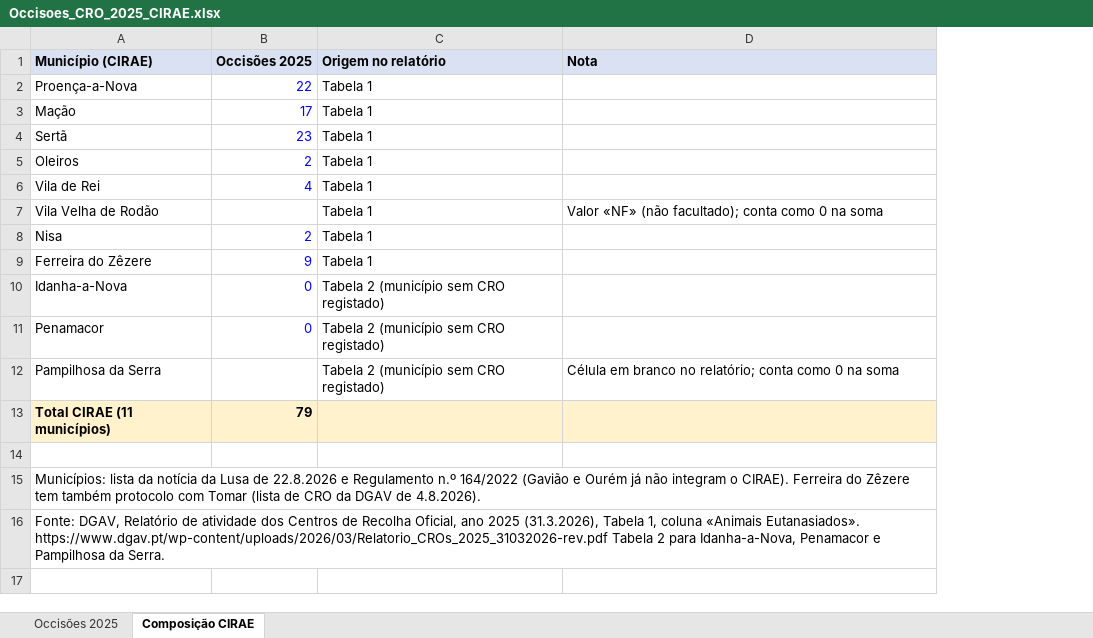
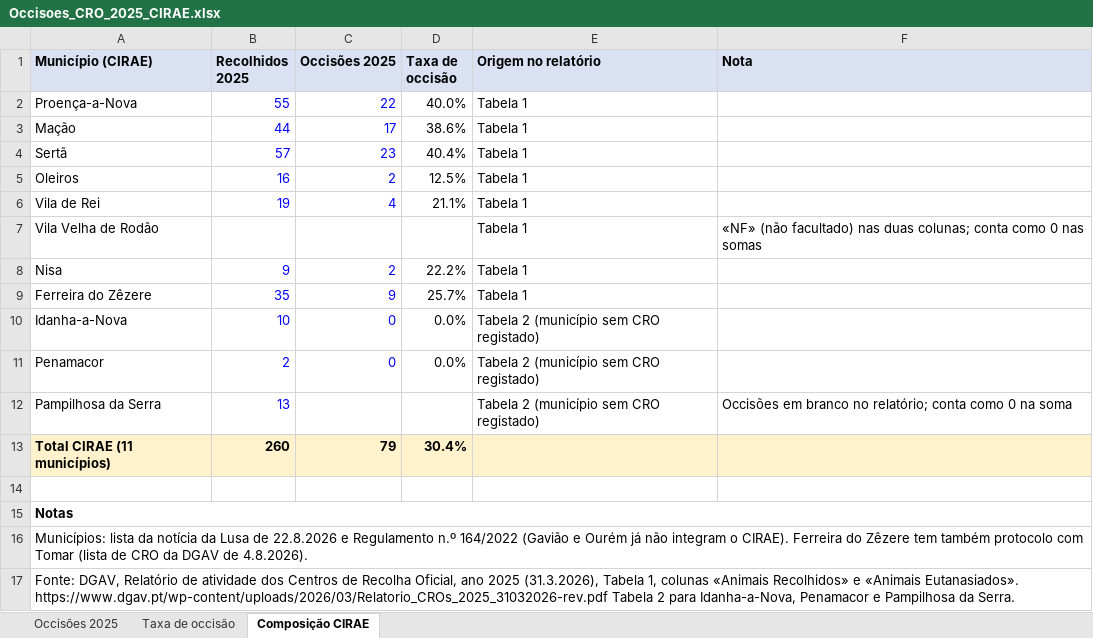
Before and after one commit to rancarvid/Legislacao, an Excel workbook: CIRAE/Occisoes_CRO_2025_CIRAE.xlsx, sheet Composição CIRAE, drawn as a sheet; values as stored, in another font and other column widths than the file's, no borders; addresses are those after the commit; the diff names each change by its address in the sheet, - before the commit and + after, or states it on an @@ line.

```diff
--- a/CIRAE/Occisoes_CRO_2025_CIRAE.xlsx (sheet Composição CIRAE)
+++ b/CIRAE/Occisoes_CRO_2025_CIRAE.xlsx (sheet Composição CIRAE)
+sheet tab: Taxa de occisão
+column B (Recolhidos 2025), rows 2-13: 55 | 44 | 57 | 16 | 19 |  | 9 | 35 | 10 | 2 | 13 | 260
+column D (Taxa de occisão), rows 2-13: 40.0% | 38.6% | 40.4% | 12.5% | 21.1% |  | 22.2% | 25.7% | 0.0% | 0.0% |  | 30.4%
-F7 (Nota): Valor «NF» (não facultado); conta como 0 na soma
+F7 (Nota): «NF» (não facultado) nas duas colunas; conta como 0 nas somas
-F12 (Nota): Célula em branco…
+F12 (Nota): Occisões em branco…
+row 15: Notas
+A16:F16 merged
-A17 (Município (CIRAE)): …Tabela 1, coluna «Animais Eutanasiados».…
+A17 (Município (CIRAE)): …Tabela 1, colunas «Animais Recolhidos» e «Animais Eutanasiados».…
+A17:F17 merged
```
Also changed, not shown: sheet Occisões 2025, formulas that keep their value.
